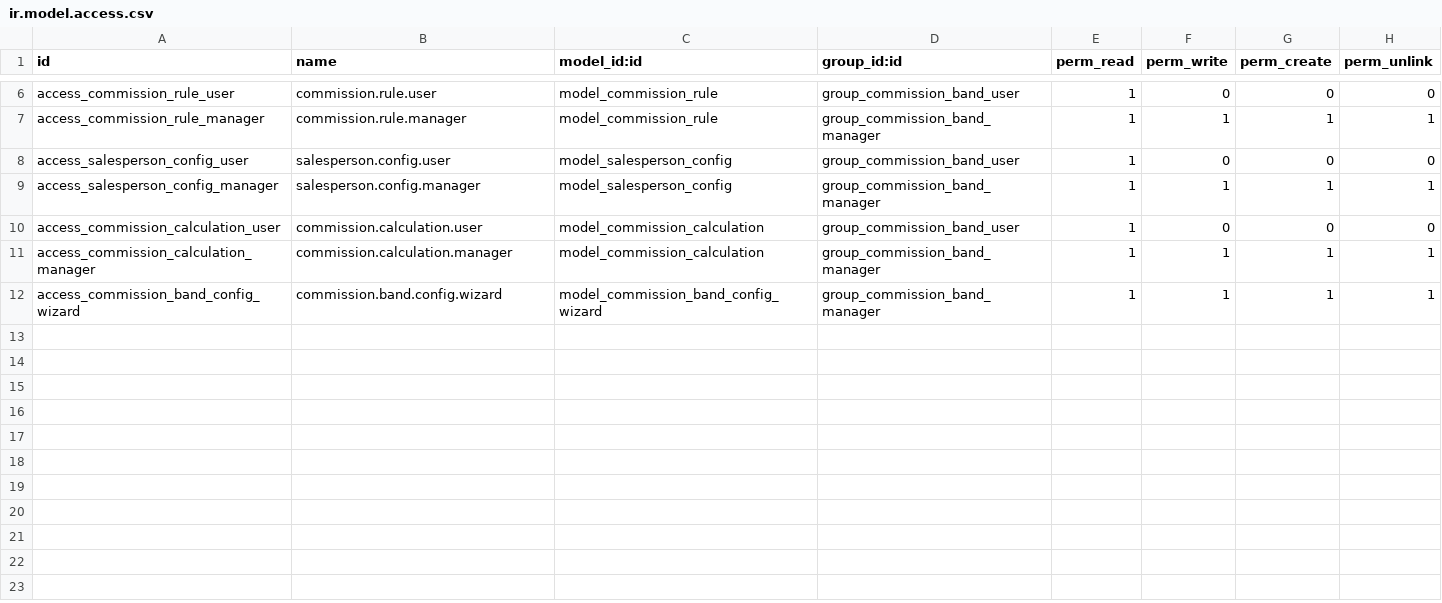
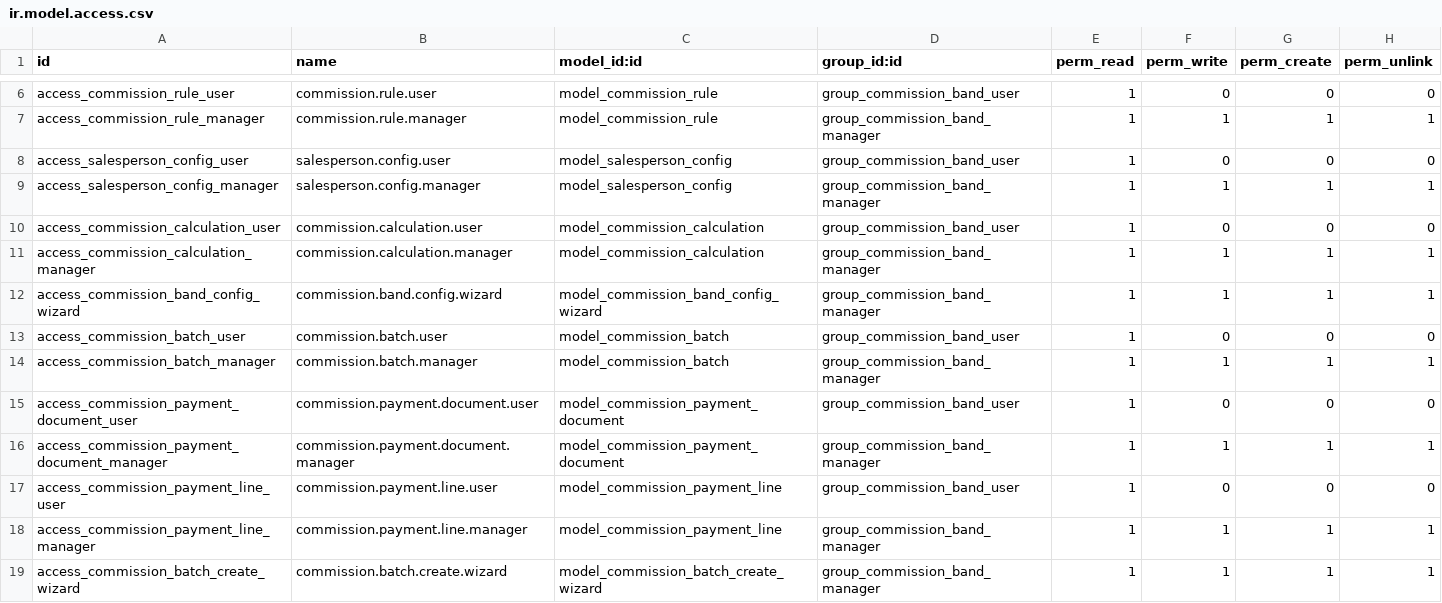
Before and after one commit to JDV-ALM/commision_base, a CSV file: commission_band/security/ir.model.access.csv, drawn as a sheet; only a part is shown, gaps mark what is left out; the diff names each change by its address in the sheet, - before the commit and + after, or states it on an @@ line.

Commit message:
[NUEVO] Implementación de gestión de lotes de comisiones y generación de documentos de pago, incluyendo la creación de secuencias y cron jobs para el procesamiento mensual. Se actualizan las vistas y se añaden nuevos accesos de seguridad para mejorar la funcionalidad del módulo.

```diff
--- a/commission_band/security/ir.model.access.csv
+++ b/commission_band/security/ir.model.access.csv
+row 13: access_commission_batch_user | commission.batch.user | model_commission_batch | group_commission_band_user | 1 | 0 | 0 | 0
+row 14: access_commission_batch_manager | commission.batch.manager | model_commission_batch | group_commission_band_manager | 1 | 1 | 1 | 1
+row 15: access_commission_payment_document_user | commission.payment.document.user | model_commission_payment_document | group_commission_band_user | 1 | 0 | 0 | 0
+row 16: access_commission_payment_document_manager | commission.payment.document.manager | model_commission_payment_document | group_commission_band_manager | 1 | 1 | 1 | 1
+row 17: access_commission_payment_line_user | commission.payment.line.user | model_commission_payment_line | group_commission_band_user | 1 | 0 | 0 | 0
+row 18: access_commission_payment_line_manager | commission.payment.line.manager | model_commission_payment_line | group_commission_band_manager | 1 | 1 | 1 | 1
+row 19: access_commission_batch_create_wizard | commission.batch.create.wizard | model_commission_batch_create_wizard | group_commission_band_manager | 1 | 1 | 1 | 1
```
Also changed, not shown: 14 other files.
